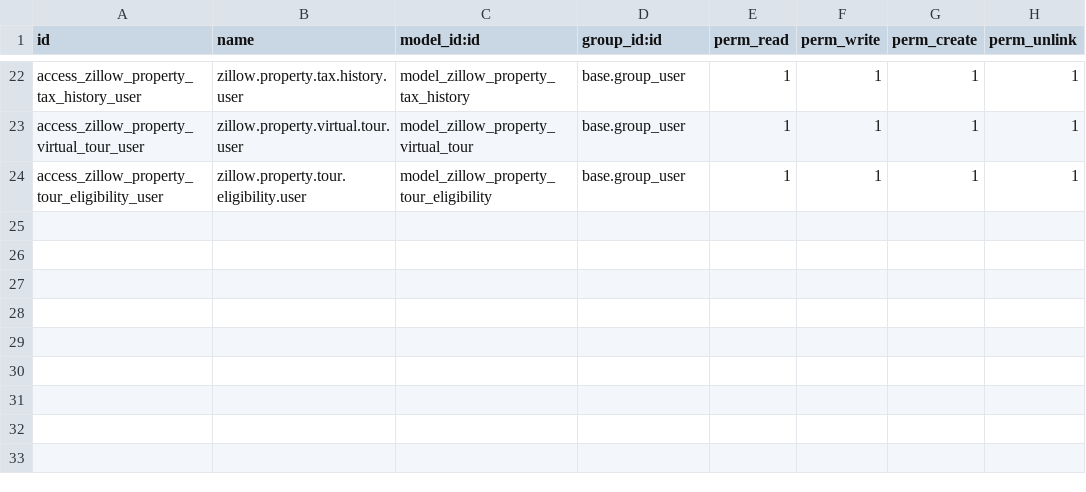
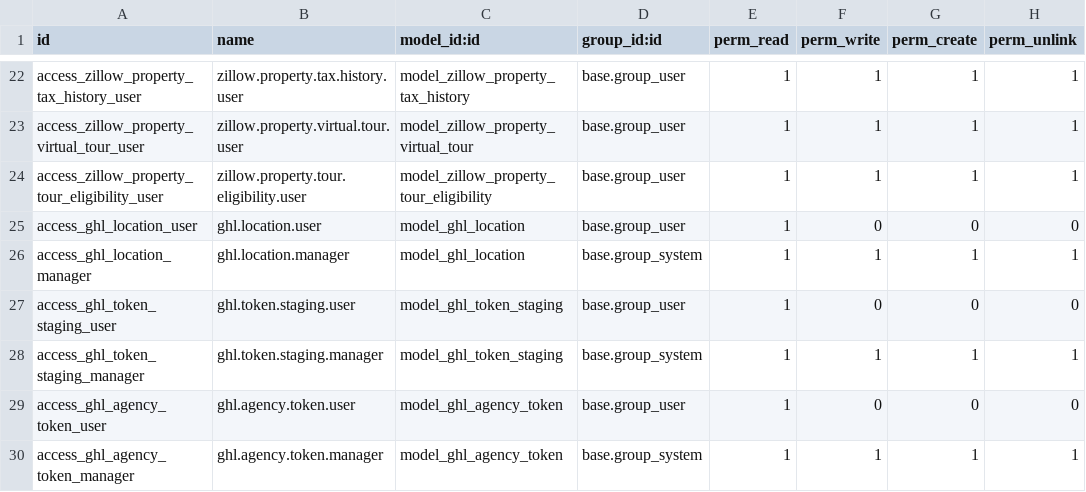
Before and after one commit to Cycl-Sales/scraper-core, a CSV file: web_scraper/security/ir.model.access.csv, drawn as a sheet; only a part is shown, gaps mark what is left out.

Commit message:
Filtered data fetching by location

```diff
--- a/web_scraper/security/ir.model.access.csv
+++ b/web_scraper/security/ir.model.access.csv
@@ -24 +24,7 @@ access_zillow_property_virtual_tour_user,zillow.property.virtual.tour.user,model
 access_zillow_property_tour_eligibility_user,zillow.property.tour.eligibility.user,model_zillow_property_tour_eligibility,base.group_user,1,1,1,1
+access_ghl_location_user,ghl.location.user,model_ghl_location,base.group_user,1,0,0,0
+access_ghl_location_manager,ghl.location.manager,model_ghl_location,base.group_system,1,1,1,1
+access_ghl_token_staging_user,ghl.token.staging.user,model_ghl_token_staging,base.group_user,1,0,0,0
+access_ghl_token_staging_manager,ghl.token.staging.manager,model_ghl_token_staging,base.group_system,1,1,1,1
+access_ghl_agency_token_user,ghl.agency.token.user,model_ghl_agency_token,base.group_user,1,0,0,0
+access_ghl_agency_token_manager,ghl.agency.token.manager,model_ghl_agency_token,base.group_system,1,1,1,1
```
Also changed, not shown: 25 other files.
